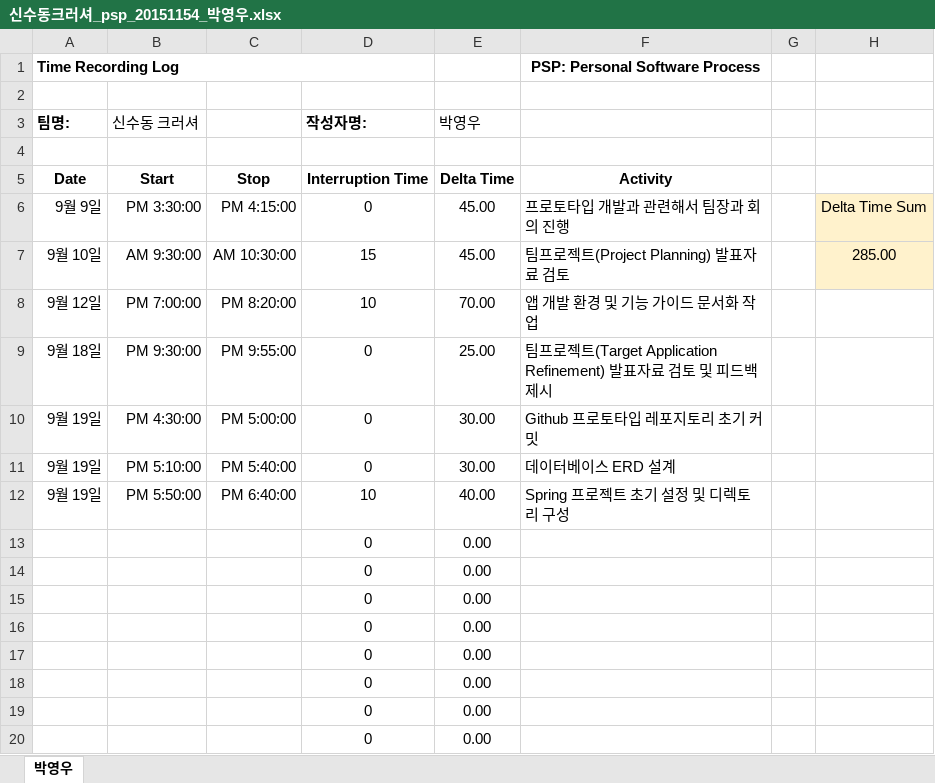
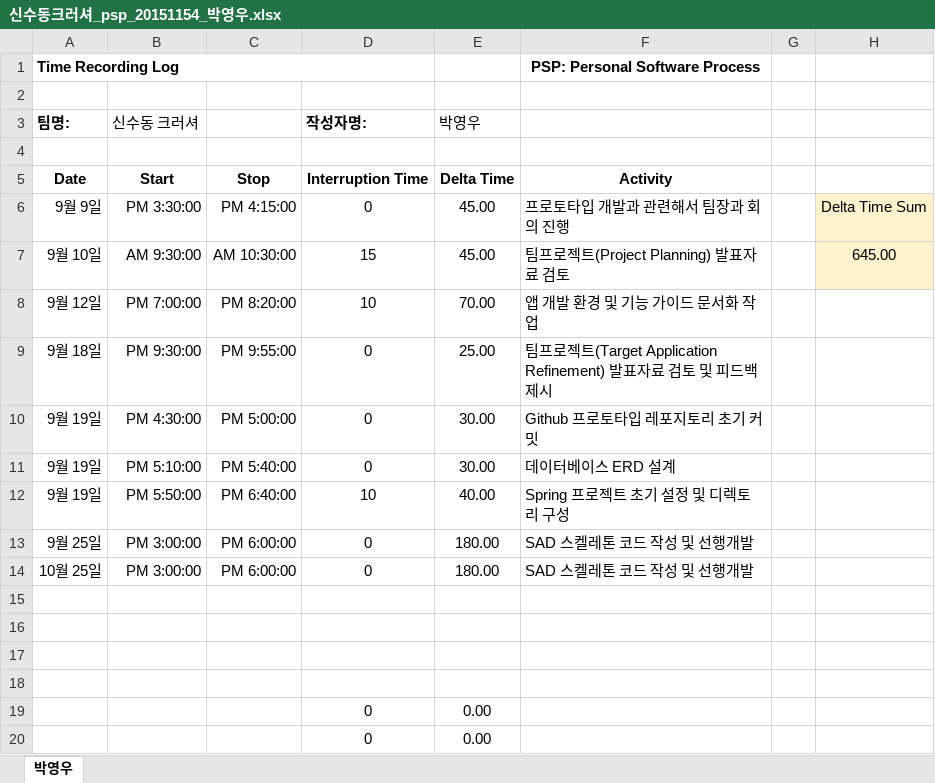
Before and after one commit to roeniss/TripPicker, an Excel workbook: PSP/박영우/신수동크러셔_psp_20151154_박영우.xlsx, sheet 박영우, drawn as a sheet; only a part is shown; values as stored, in another font and other column widths than the file's, no borders; removed rows and columns are numbered as before the commit, all else as after; the diff names each change by its address in the sheet, - before the commit and + after, or states it on an @@ line.

Commit message:
Add files via upload
PSP 업데이트 (2019.10.25)

```diff
--- a/PSP/박영우/신수동크러셔_psp_20151154_박영우.xlsx (sheet 박영우)
+++ b/PSP/박영우/신수동크러셔_psp_20151154_박영우.xlsx (sheet 박영우)
-H7: 285.00
+H7: 645.00
-row 13:  |  |  | 0 | 0.00
-row 14:  |  |  | 0 | 0.00
+row 13: 9월 25일 | PM 3:00:00 | PM 6:00:00 | 0 | 180.00 | SAD 스켈레톤 코드 작성 및 선행개발
+row 14: 10월 25일 | PM 3:00:00 | PM 6:00:00 | 0 | 180.00 | SAD 스켈레톤 코드 작성 및 선행개발
-row 15:  |  |  | 0 | 0.00
+row 15: (empty)
-row 16:  |  |  | 0 | 0.00
+row 16: (empty)
-row 17:  |  |  | 0 | 0.00
+row 17: (empty)
-row 18:  |  |  | 0 | 0.00
+row 18: (empty)
```
